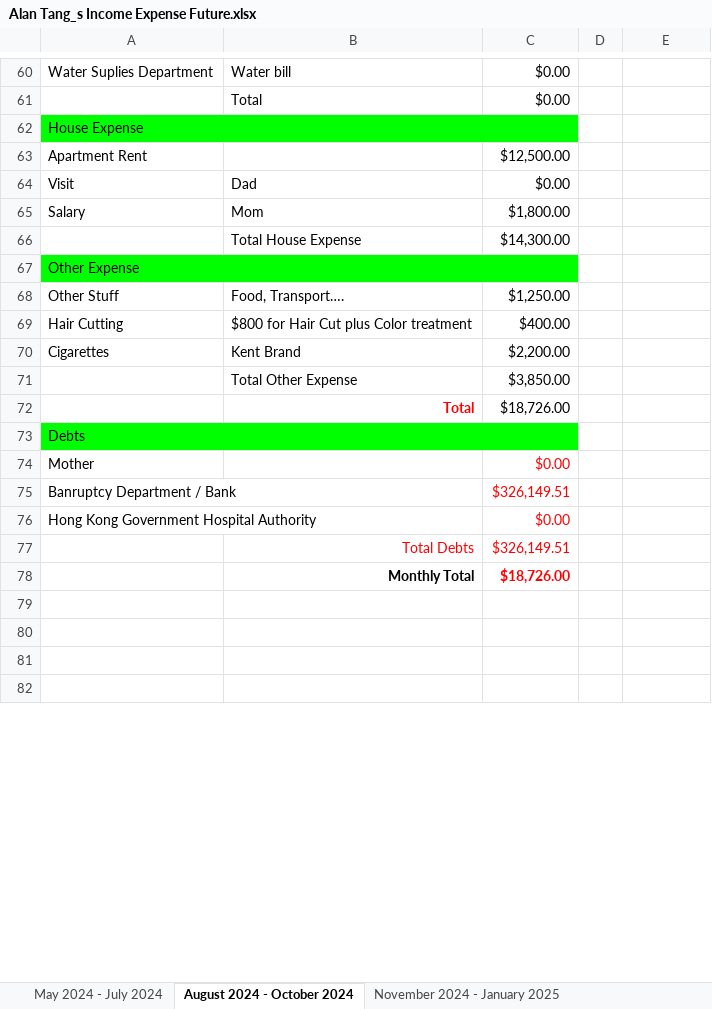
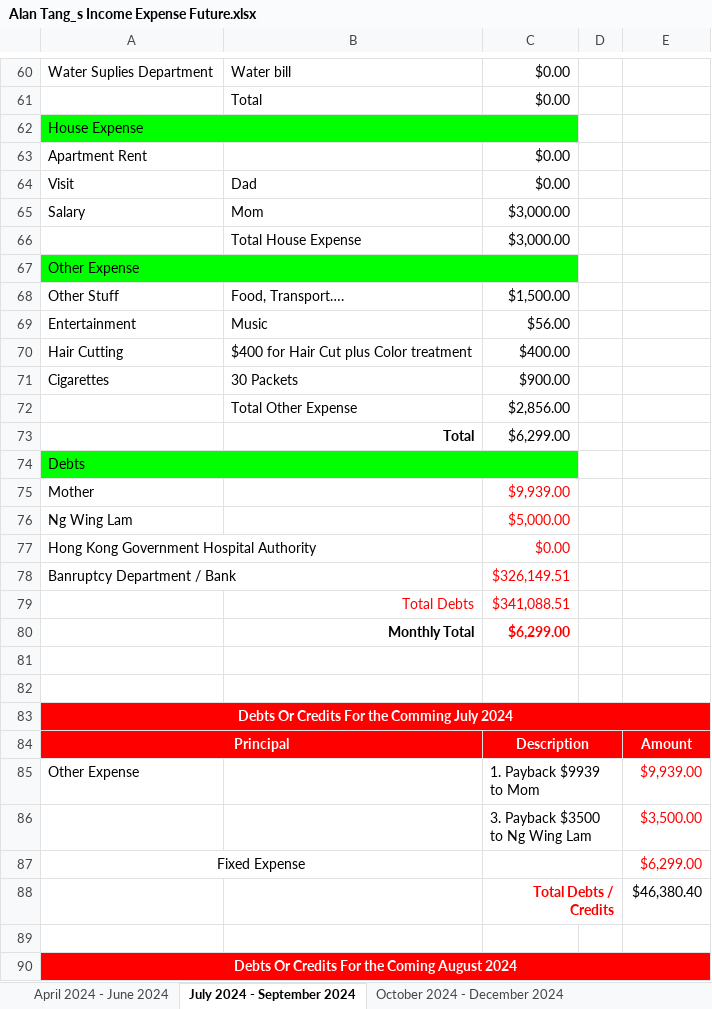
Before and after one commit to singluntang/Income-Expenditure-Forecast, an Excel workbook: Alan Tang_s Income Expense Future.xlsx, sheet July 2024 - September 2024, drawn as a sheet; only a part is shown, gaps mark what is left out; the shorter side is filled out with more unchanged rows; values as stored, in another font and other column widths than the file's, no borders; conditional formats not drawn; addresses are those after the commit; the diff covers the shown part only; the diff names each change by its address in the sheet, - before the commit and + after, or states it on an @@ line.

Commit message:
docs: Update Salary and Expense

```diff
--- a/Alan Tang_s Income Expense Future.xlsx (sheet July 2024 - September 2024)
+++ b/Alan Tang_s Income Expense Future.xlsx (sheet July 2024 - September 2024)
-sheet tab: May 2024 - July 2024
+sheet tab: April 2024 - June 2024
-sheet tab: August 2024 - October 2024
+sheet tab: July 2024 - September 2024
-sheet tab: November 2024 - January 2025
+sheet tab: October 2024 - December 2024
-C63: $12,500.00
+C63: $0.00
-C65: $1,800.00
+C65: $3,000.00
-C66: $14,300.00
+C66: $3,000.00
-C68: $1,250.00
+C68: $1,500.00
+row 69: Entertainment | Music | $56.00
-B70: $800 for Hair Cut plus Color treatment
+B70: $400 for Hair Cut plus Color treatment
-B71: Kent Brand
+B71: 30 Packets
-C71: $2,200.00
+C71: $900.00
-C72: $3,850.00
+C72: $2,856.00
-B73 text colour: #FF0000
+B73 text colour: black
-C73: $18,726.00
+C73: $6,299.00
-C75: $0.00
+C75: $9,939.00
+row 76: Ng Wing Lam |  | $5,000.00
@@ row 76 moved to row 77: Hong Kong Government Hospital Authority @@
-C79: $326,149.51
+C79: $341,088.51
-C80: $18,726.00
+C80: $6,299.00
+row 83: Debts Or Credits For the Comming July 2024
@@ row 91 moved to row 84: Principal @@
+row 85: Other Expense |  | 1. Payback $9939 to Mom |  | $9,939.00
+row 86:  |  | 3. Payback $3500 to Ng Wing Lam |  | $3,500.00
+row 87: Fixed Expense |  |  |  | $6,299.00
+row 88:  |  | Total Debts / Credits |  | $46,380.40
+row 89: (empty)
+row 90: Debts Or Credits For the Coming August 2024
```
Also changed, not shown: 17 added rows, 22 removed rows, 2 moved rows, 24 edited cells and merged cells elsewhere in this sheet, sheet April 2025 - June 2025, sheet January 2025 - March 2025, sheet October 2024 - December 2024, sheet July 2025 - September 2025, sheet April 2024 - June 2024, other sheet tabs, formulas that keep their value.
